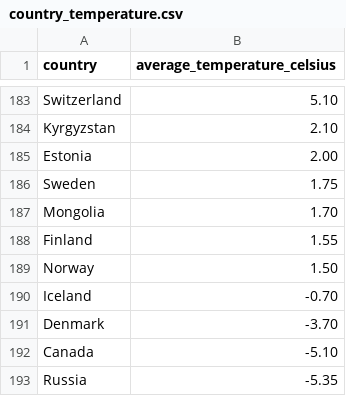
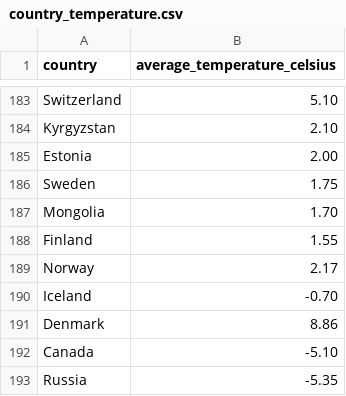
Before and after one commit to BenGravell/terra, a CSV file: data/country_temperature.csv, drawn as a sheet; only a part is shown, gaps mark what is left out.

Commit message:
fix denmark and norway temperature data

```diff
--- a/data/country_temperature.csv
+++ b/data/country_temperature.csv
@@ -188,5 +188,5 @@ Mongolia,1.70
 Finland,1.55
-Norway,1.50
+Norway,2.17
 Iceland,-0.70
-Denmark,-3.70
+Denmark,8.86
 Canada,-5.10
```
Also changed, not shown: 1 other file.
